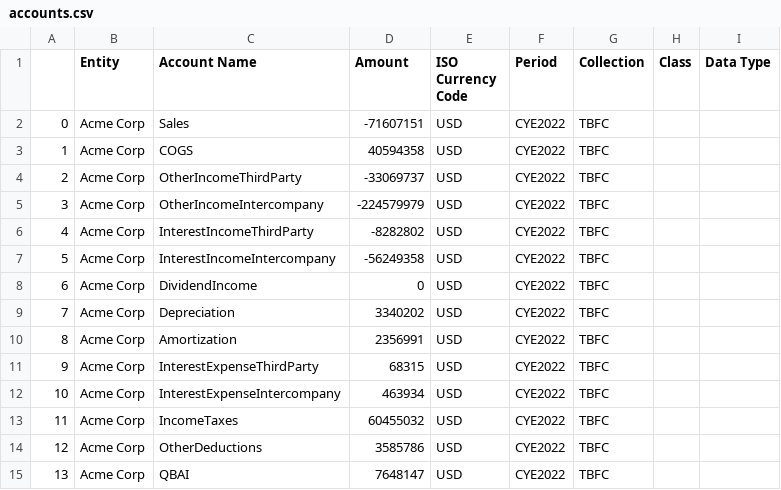
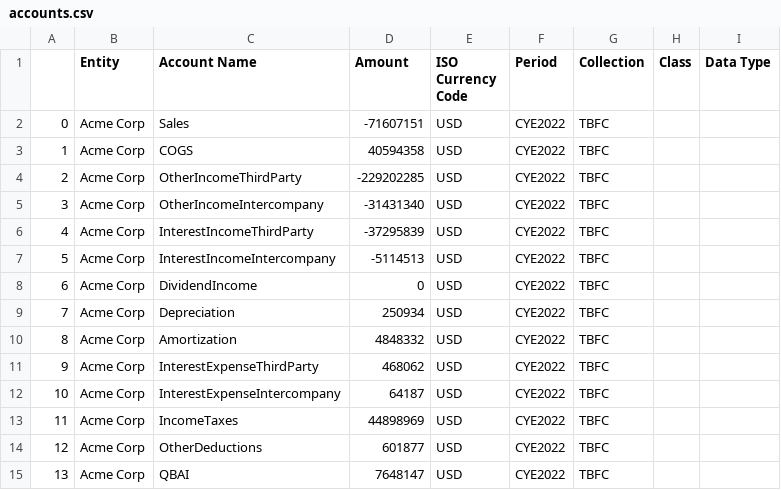
Before and after one commit to tonyshen1999/shadow_model, a CSV file: accounts.csv, drawn as a sheet.

```diff
--- a/accounts.csv
+++ b/accounts.csv
@@ -3,13 +3,13 @@
 1,Acme Corp,COGS,40594358,USD,CYE2022,TBFC,,
-2,Acme Corp,OtherIncomeThirdParty,-33069737,USD,CYE2022,TBFC,,
-3,Acme Corp,OtherIncomeIntercompany,-224579979,USD,CYE2022,TBFC,,
-4,Acme Corp,InterestIncomeThirdParty,-8282802,USD,CYE2022,TBFC,,
-5,Acme Corp,InterestIncomeIntercompany,-56249358,USD,CYE2022,TBFC,,
+2,Acme Corp,OtherIncomeThirdParty,-229202285,USD,CYE2022,TBFC,,
+3,Acme Corp,OtherIncomeIntercompany,-31431340,USD,CYE2022,TBFC,,
+4,Acme Corp,InterestIncomeThirdParty,-37295839,USD,CYE2022,TBFC,,
+5,Acme Corp,InterestIncomeIntercompany,-5114513,USD,CYE2022,TBFC,,
 6,Acme Corp,DividendIncome,0,USD,CYE2022,TBFC,,
-7,Acme Corp,Depreciation,3340202,USD,CYE2022,TBFC,,
-8,Acme Corp,Amortization,2356991,USD,CYE2022,TBFC,,
-9,Acme Corp,InterestExpenseThirdParty,68315,USD,CYE2022,TBFC,,
-10,Acme Corp,InterestExpenseIntercompany,463934,USD,CYE2022,TBFC,,
-11,Acme Corp,IncomeTaxes,60455032,USD,CYE2022,TBFC,,
-12,Acme Corp,OtherDeductions,3585786,USD,CYE2022,TBFC,,
+7,Acme Corp,Depreciation,250934,USD,CYE2022,TBFC,,
+8,Acme Corp,Amortization,4848332,USD,CYE2022,TBFC,,
+9,Acme Corp,InterestExpenseThirdParty,468062,USD,CYE2022,TBFC,,
+10,Acme Corp,InterestExpenseIntercompany,64187,USD,CYE2022,TBFC,,
+11,Acme Corp,IncomeTaxes,44898969,USD,CYE2022,TBFC,,
+12,Acme Corp,OtherDeductions,601877,USD,CYE2022,TBFC,,
 13,Acme Corp,QBAI,7648147,USD,CYE2022,TBFC,,
```
Also changed, not shown: shadow_accounts.csv, testing_ties.csv, 4 other files.
